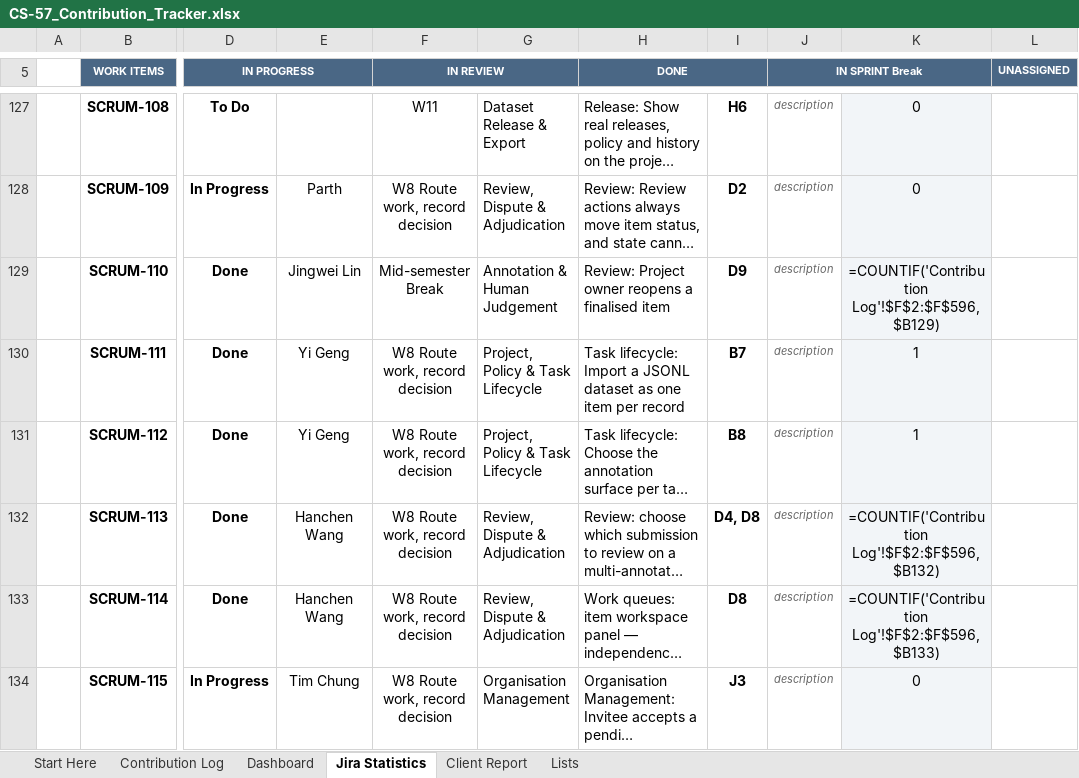
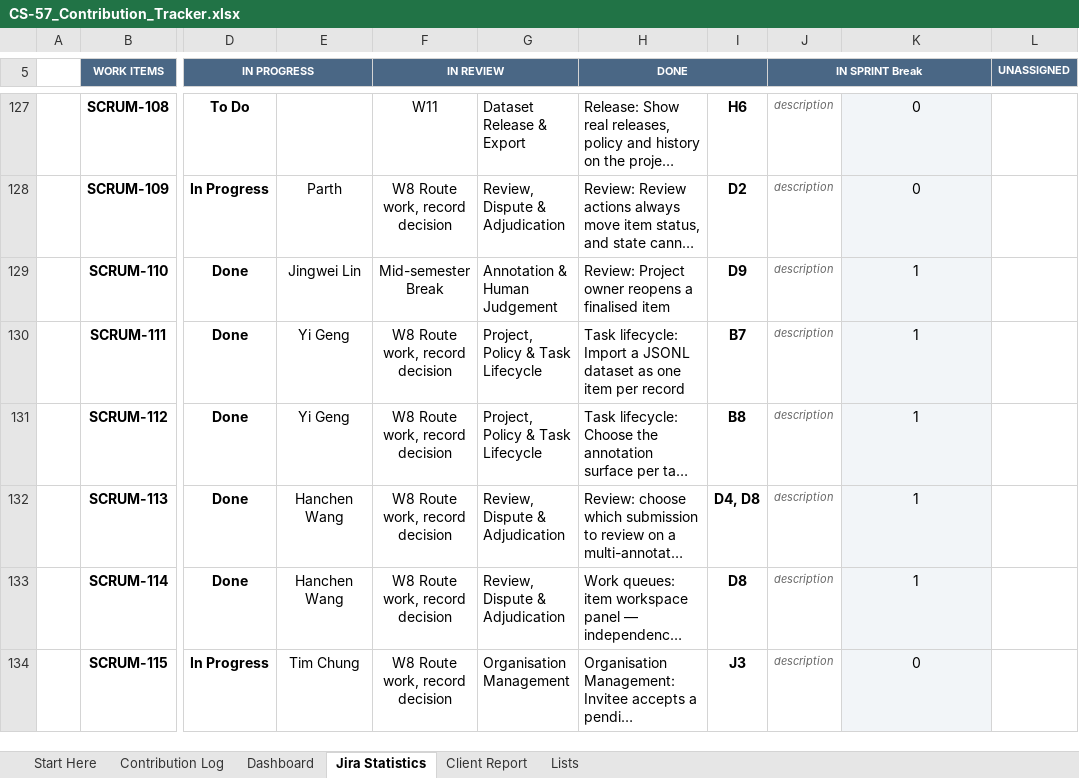
Before and after one commit to hanchen9127/COMP5703_Manager, an Excel workbook: shared/CS-57_Contribution_Tracker.xlsx, sheet Jira Statistics, drawn as a sheet; only a part is shown, gaps mark what is left out; long unchanged cells end in …; values as stored, in another font and other column widths than the file's, no borders; formulas without a stored value are shown as written; charts and pictures and conditional formats not drawn; the diff covers the shown part only; the diff names each change by its address in the sheet, - before the commit and + after, or states it on an @@ line.

```diff
--- a/shared/CS-57_Contribution_Tracker.xlsx (sheet Jira Statistics)
+++ b/shared/CS-57_Contribution_Tracker.xlsx (sheet Jira Statistics)
-K129: =COUNTIF('Contribution Log'!$F$2:$F$596,$B129)
+K129: 1
-K132: =COUNTIF('Contribution Log'!$F$2:$F$596,$B132)
+K132: 1
-K133: =COUNTIF('Contribution Log'!$F$2:$F$596,$B133)
+K133: 1
```
Also changed, not shown: 40 edited cells elsewhere in this sheet, sheet Contribution Log, sheet Dashboard, sheet Client Report, 12 other files.
